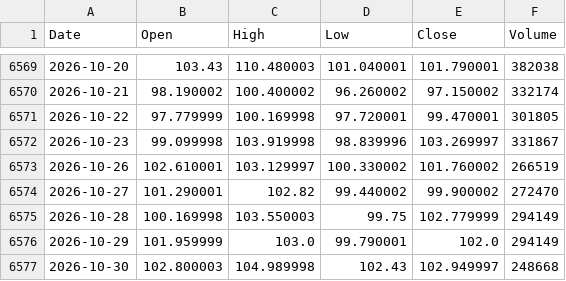
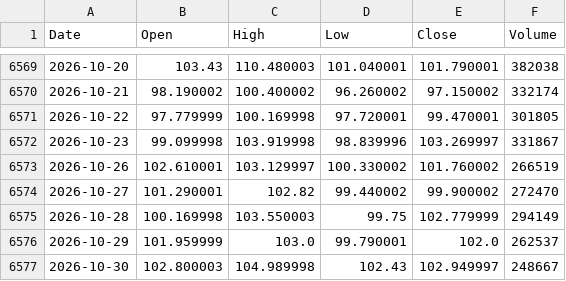
Before and after one commit to flytothejy/market-data, a CSV file: data/CL_F.csv, drawn as a sheet; only a part is shown, gaps mark what is left out.

```diff
--- a/data/CL_F.csv
+++ b/data/CL_F.csv
@@ -6575,3 +6575,3 @@ Date,Open,High,Low,Close,Volume
 2026-10-28,100.169998,103.550003,99.75,102.779999,294149
-2026-10-29,101.959999,103.0,99.790001,102.0,294149
-2026-10-30,102.800003,104.989998,102.43,102.949997,248668
+2026-10-29,101.959999,103.0,99.790001,102.0,262537
+2026-10-30,102.800003,104.989998,102.43,102.949997,248667
```
Also changed, not shown: data/1321_T.csv, data/BZ_F.csv, 15 other files.
